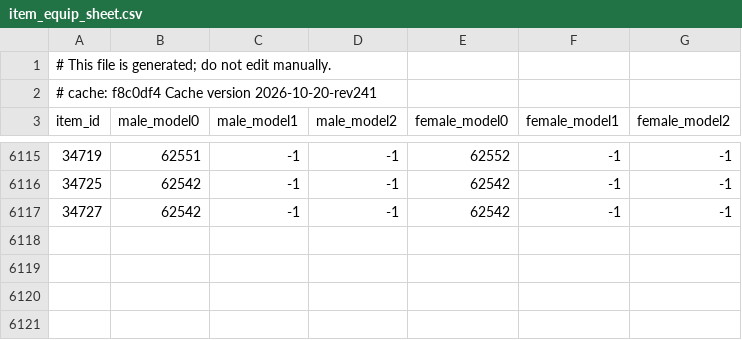
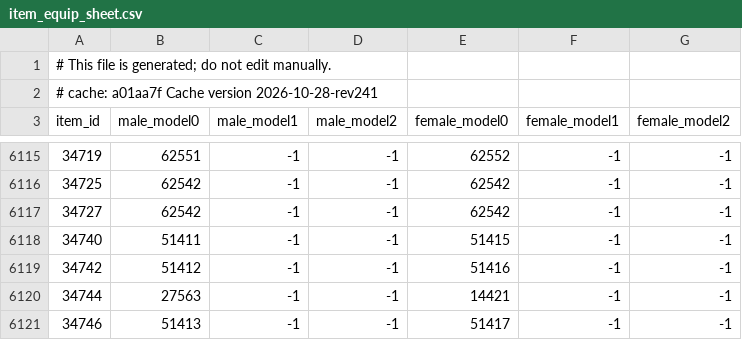
Before and after one commit to jhughes/glamourer_data, a CSV file: v1/item_equip_sheet.csv, drawn as a sheet; only a part is shown, gaps mark what is left out.

```diff
--- a/v1/item_equip_sheet.csv
+++ b/v1/item_equip_sheet.csv
@@ -1,3 +1,3 @@
 # This file is generated; do not edit manually.
-# cache: f8c0df4 Cache version 2026-10-20-rev241
+# cache: a01aa7f Cache version 2026-10-28-rev241
 item_id,male_model0,male_model1,male_model2,female_model0,female_model1,female_model2
@@ -6117 +6117,5 @@ item_id,male_model0,male_model1,male_model2,female_model0,female_model1,female_m
 34727,62542,-1,-1,62542,-1,-1
+34740,51411,-1,-1,51415,-1,-1
+34742,51412,-1,-1,51416,-1,-1
+34744,27563,-1,-1,14421,-1,-1
+34746,51413,-1,-1,51417,-1,-1
```
Also changed, not shown: v1/item_dedupe_sheet.csv, v1/item_render_sheet.csv, 4 other files.
